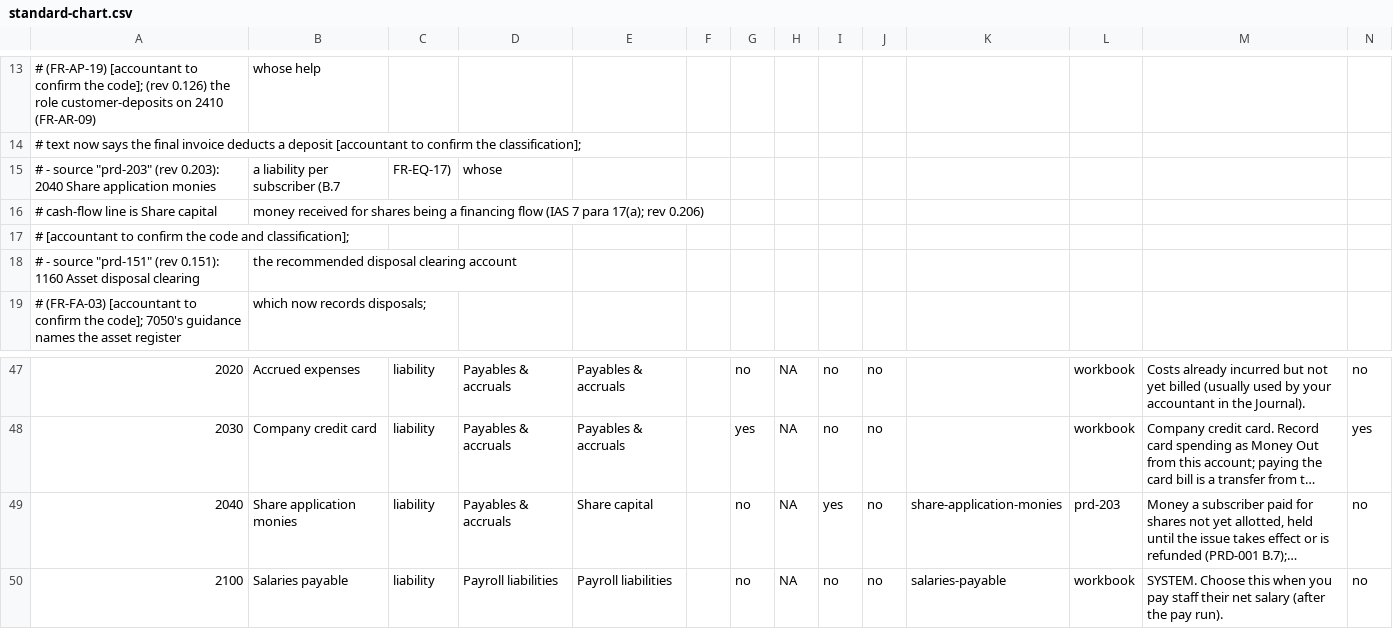
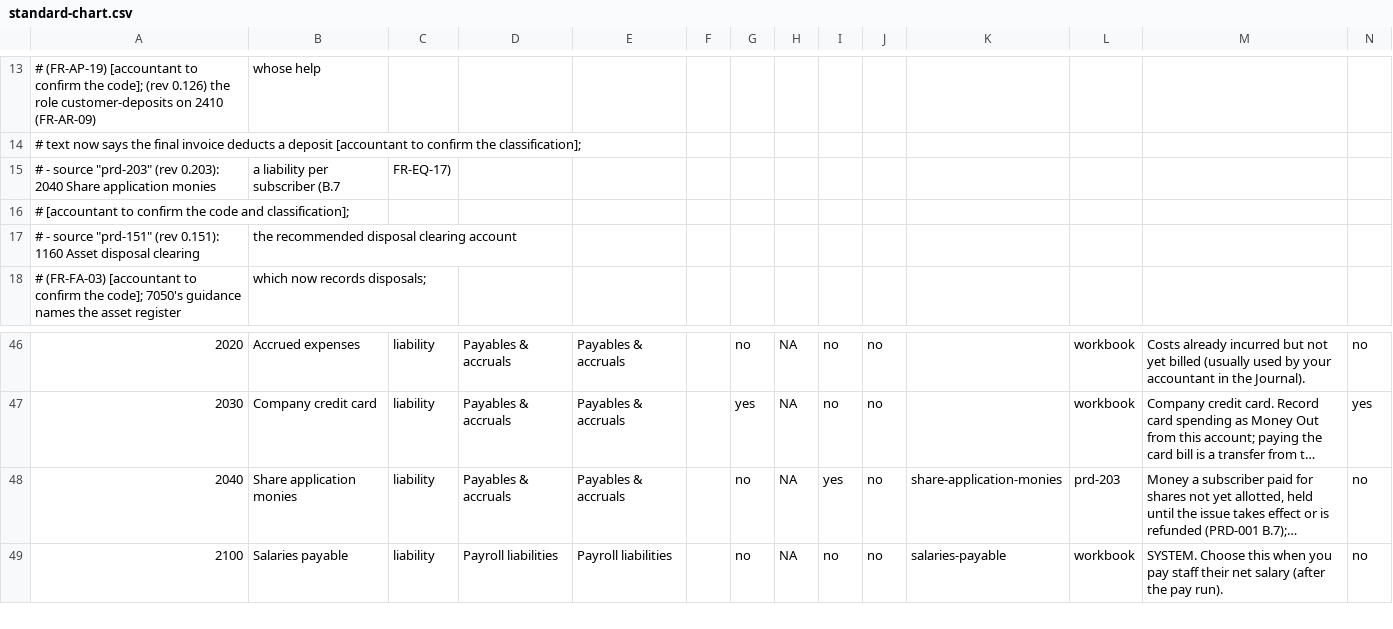
Before and after one commit to cognizhi/fyniq, a CSV file: internal/domain/chart/standard-chart.csv, drawn as a sheet; only a part is shown, gaps mark what is left out; long unchanged cells end in …; removed rows and columns are numbered as before the commit, all else as after; rows hold the shown columns only; the diff names each change by its address in the sheet, - before the commit and + after, or states it on an @@ line.

```diff
--- a/internal/domain/chart/standard-chart.csv
+++ b/internal/domain/chart/standard-chart.csv
-D15: whose
+D15: (empty)
-row 16: # cash-flow line is Share capital | money received for shares being a financing flow (IAS 7 para 17(a); rev 0.206)
-E48: Share capital
+E48: Payables & accruals
```
Also changed, not shown: 1 other file.
